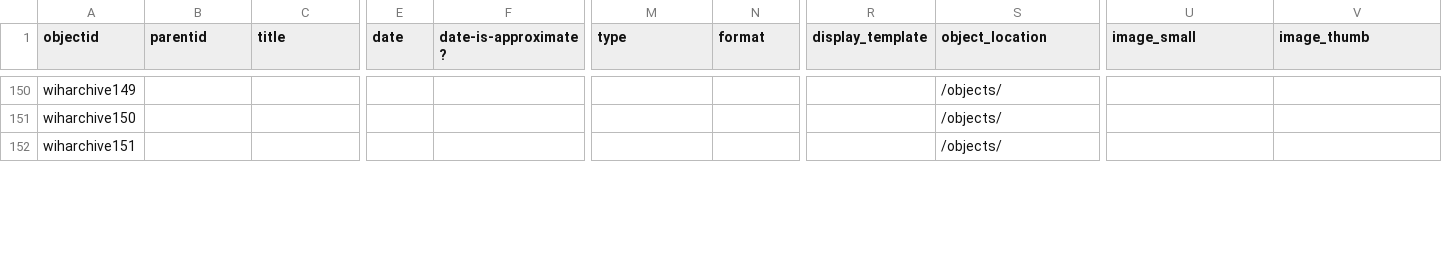
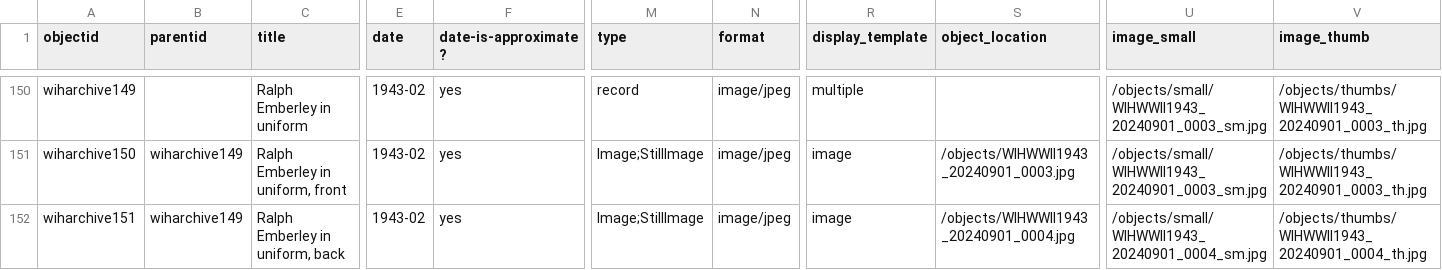
Before and after one commit to cwecrocker/wiharchive, a CSV file: _data/wiharchive.csv, drawn as a sheet; only a part is shown, gaps mark what is left out; the diff covers the shown part only; the diff names each change by its address in the sheet, - before the commit and + after, or states it on an @@ line.

```diff
--- a/_data/wiharchive.csv
+++ b/_data/wiharchive.csv
-C150 (title): (empty)
+C150 (title): Ralph Emberley in uniform
-E150:E152 (date): (empty)
+E150:E152 (date): 1943-02
-F150:F152 (date-is-approximate?): (empty)
+F150:F152 (date-is-approximate?): yes
-M150 (type): (empty)
+M150 (type): record
-N150:N152 (format): (empty)
+N150:N152 (format): image/jpeg
-R150 (display_template): (empty)
+R150 (display_template): multiple
-S150 (object_location): /objects/
+S150 (object_location): (empty)
-U150:U151 (image_small): (empty)
+U150:U151 (image_small): /objects/small/WIHWWII1943_20240901_0003_sm.jpg
-V150:V151 (image_thumb): (empty)
+V150:V151 (image_thumb): /objects/thumbs/WIHWWII1943_20240901_0003_th.jpg
-B151:B152 (parentid): (empty)
+B151:B152 (parentid): wiharchive149
-C151 (title): (empty)
+C151 (title): Ralph Emberley in uniform, front
-M151:M152 (type): (empty)
+M151:M152 (type): Image;StillImage
-R151:R152 (display_template): (empty)
+R151:R152 (display_template): image
-S151 (object_location): /objects/
+S151 (object_location): /objects/WIHWWII1943_20240901_0003.jpg
-C152 (title): (empty)
+C152 (title): Ralph Emberley in uniform, back
-S152 (object_location): /objects/
+S152 (object_location): /objects/WIHWWII1943_20240901_0004.jpg
-U152 (image_small): (empty)
+U152 (image_small): /objects/small/WIHWWII1943_20240901_0004_sm.jpg
-V152 (image_thumb): (empty)
+V152 (image_thumb): /objects/thumbs/WIHWWII1943_20240901_0004_th.jpg
```
Also changed, not shown: 102 edited cells elsewhere in this file.
